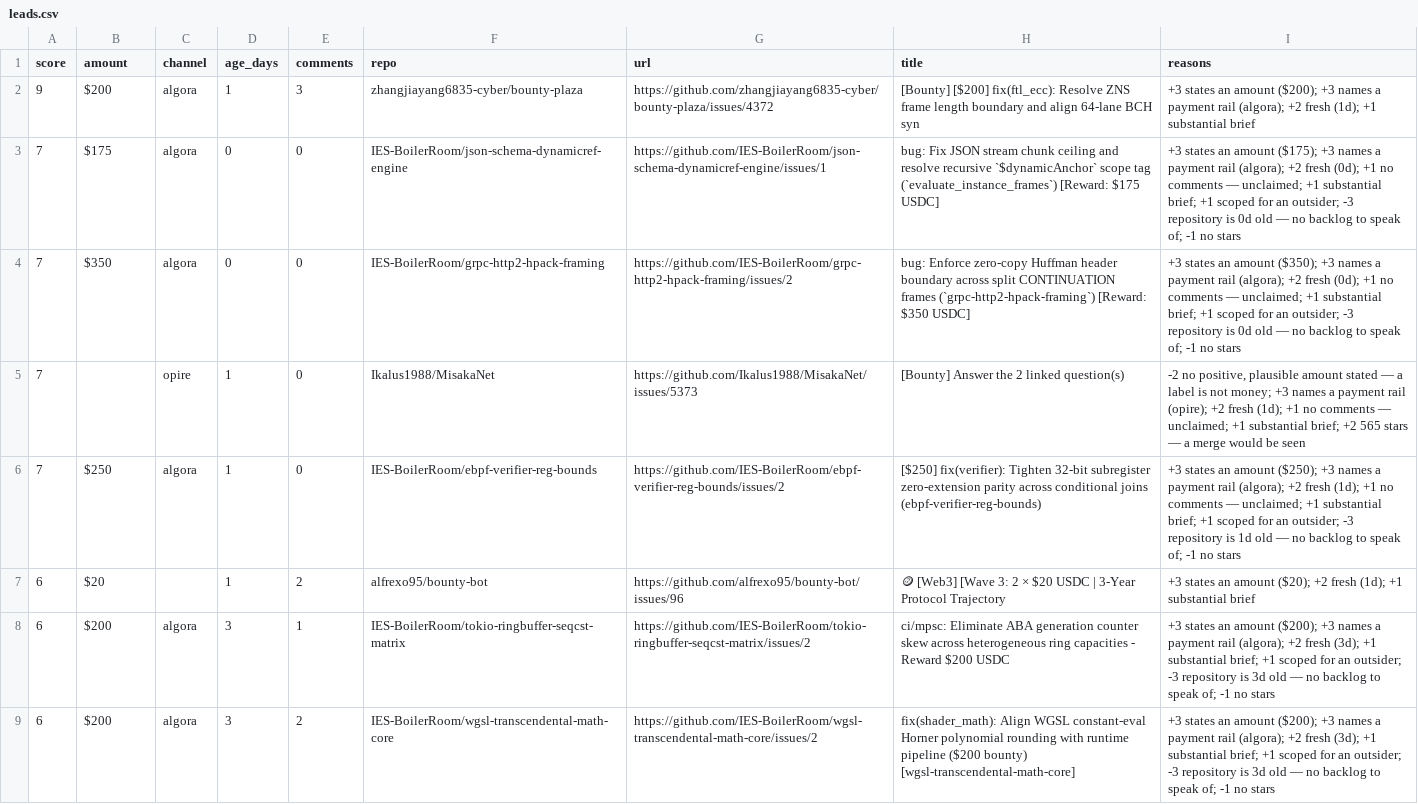
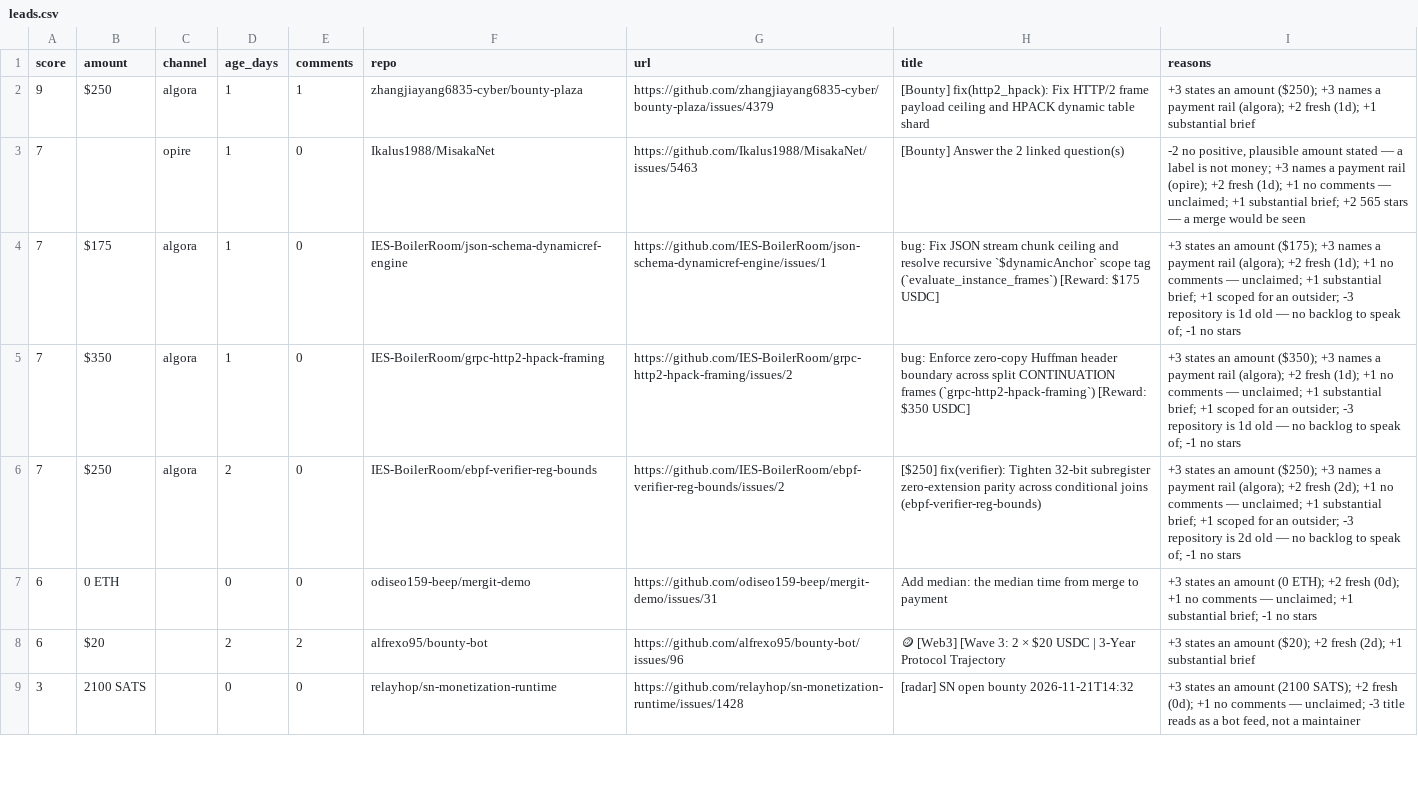
Before and after one commit to Kairose-master/handsel, a CSV file: data/demand-census/leads.csv, drawn as a sheet; only a part is shown; removed rows and columns are numbered as before the commit, all else as after; the diff covers the shown part only; the diff names each change by its address in the sheet, - before the commit and + after, or states it on an @@ line.

```diff
--- a/data/demand-census/leads.csv
+++ b/data/demand-census/leads.csv
-B2 (amount): $200
+B2 (amount): $250
-E2 (comments): 3
+E2 (comments): 1
-G2 (url): https://github.com/zhangjiayang6835-cyber/bounty-plaza/issues/4372
+G2 (url): https://github.com/zhangjiayang6835-cyber/bounty-plaza/issues/4379
-H2 (title): [Bounty] [$200] fix(ftl_ecc): Resolve ZNS frame length boundary and align 64-lane BCH syn
+H2 (title): [Bounty] fix(http2_hpack): Fix HTTP/2 frame payload ceiling and HPACK dynamic table shard
-I2 (reasons): …an amount ($200); +3 names…
+I2 (reasons): …an amount ($250); +3 names…
+row 3: 7 |  | opire | 1 | 0 | Ikalus1988/MisakaNet | https://github.com/Ikalus1988/MisakaNet/issues/5463 | [Bounty] Answer the 2 linked question(s) | -2 no positive, plausible amount stated — a label is not money; +3 names a payment rail (opire); +2 fresh (1d); +1 no comments — unclaimed; +1 substantial brief; +2 565 stars — a merge would be seen
-D4:D5 (age_days): 0
+D4:D5 (age_days): 1
-I4 (reasons): …+2 fresh (0d); +1 no comments — unclaimed; +1 substantial brief; +1 scoped for an outsider; -3 repository is 0d old —…
+I4 (reasons): …+2 fresh (1d); +1 no comments — unclaimed; +1 substantial brief; +1 scoped for an outsider; -3 repository is 1d old —…
-I5 (reasons): …+2 fresh (0d); +1 no comments — unclaimed; +1 substantial brief; +1 scoped for an outsider; -3 repository is 0d old —…
+I5 (reasons): …+2 fresh (1d); +1 no comments — unclaimed; +1 substantial brief; +1 scoped for an outsider; -3 repository is 1d old —…
-row 5: 7 |  | opire | 1 | 0 | Ikalus1988/MisakaNet | https://github.com/Ikalus1988/MisakaNet/issues/5373 | [Bounty] Answer the 2 linked question(s) | -2 no positive, plausible amount stated — a label is not money; +3 names a payment rail (opire); +2 fresh (1d); +1 no comments — unclaimed; +1 substantial brief; +2 565 stars — a merge would be seen
-D6 (age_days): 1
+D6 (age_days): 2
-I6 (reasons): …+2 fresh (1d); +1 no comments — unclaimed; +1 substantial brief; +1 scoped for an outsider; -3 repository is 1d old —…
+I6 (reasons): …+2 fresh (2d); +1 no comments — unclaimed; +1 substantial brief; +1 scoped for an outsider; -3 repository is 2d old —…
+row 7: 6 | 0 ETH |  | 0 | 0 | odiseo159-beep/mergit-demo | https://github.com/odiseo159-beep/mergit-demo/issues/31 | Add median: the median time from merge to payment | +3 states an amount (0 ETH); +2 fresh (0d); +1 no comments — unclaimed; +1 substantial brief; -1 no stars
-D8 (age_days): 1
+D8 (age_days): 2
-I8 (reasons): …+2 fresh (1d); +1 substantial…
+I8 (reasons): …+2 fresh (2d); +1 substantial…
-row 8: 6 | $200 | algora | 3 | 1 | IES-BoilerRoom/tokio-ringbuffer-seqcst-matrix | https://github.com/IES-BoilerRoom/tokio-ringbuffer-seqcst-matrix/issues/2 | ci/mpsc: Eliminate ABA generation counter skew across heterogeneous ring capacities - Reward $200 USDC | +3 states an amount ($200); +3 names a payment rail (algora); +2 fresh (3d); +1 substantial brief; +1 scoped for an outsider; -3 repository is 3d old — no backlog to speak of; -1 no stars
-row 9: 6 | $200 | algora | 3 | 2 | IES-BoilerRoom/wgsl-transcendental-math-core | https://github.com/IES-BoilerRoom/wgsl-transcendental-math-core/issues/2 | fix(shader_math): Align WGSL constant-eval Horner polynomial rounding with runtime pipeline ($200 bounty) [wgsl-transcendental-math-core] | +3 states an amount ($200); +3 names a payment rail (algora); +2 fresh (3d); +1 substantial brief; +1 scoped for an outsider; -3 repository is 3d old — no backlog to speak of; -1 no stars
+row 9: 3 | 2100 SATS |  | 0 | 0 | relayhop/sn-monetization-runtime | https://github.com/relayhop/sn-monetization-runtime/issues/1428 | [radar] SN open bounty 2026-11-21T14:32 | +3 states an amount (2100 SATS); +2 fresh (0d); +1 no comments — unclaimed; -3 title reads as a bot feed, not a maintainer
```
Also changed, not shown: 1 added row, 13 removed rows and 4 edited cells elsewhere in this file.
